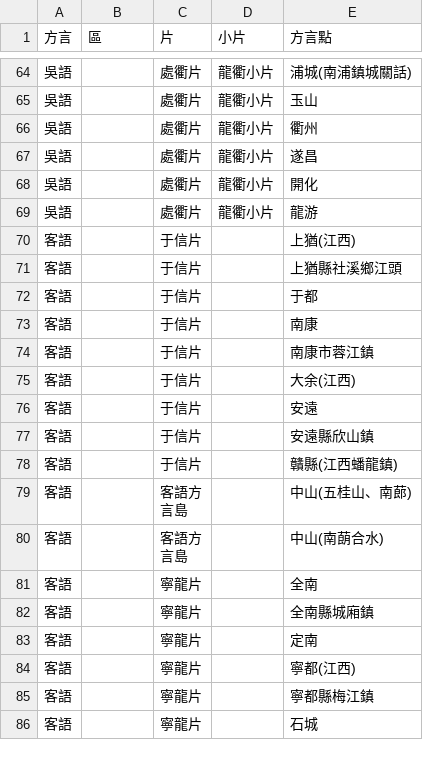
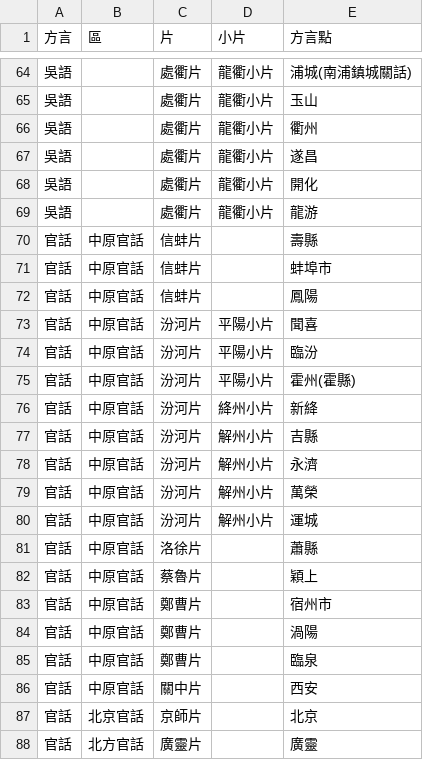
Before and after one commit to lernanto/sincomp, a CSV file: data/dialect.csv, drawn as a sheet; only a part is shown, gaps mark what is left out; the shorter side is filled out with more unchanged rows; the diff covers the shown part only.

Commit message:
add pronunciation data for Mandarin

```diff
--- a/data/dialect.csv
+++ b/data/dialect.csv
@@ -69 +69,20 @@
 吳語,,處衢片,龍衢小片,龍游
+官話,中原官話,信蚌片,,壽縣
+官話,中原官話,信蚌片,,蚌埠市
+官話,中原官話,信蚌片,,鳳陽
+官話,中原官話,汾河片,平陽小片,聞喜
+官話,中原官話,汾河片,平陽小片,臨汾
+官話,中原官話,汾河片,平陽小片,霍州(霍縣)
+官話,中原官話,汾河片,絳州小片,新絳
+官話,中原官話,汾河片,解州小片,吉縣
+官話,中原官話,汾河片,解州小片,永濟
+官話,中原官話,汾河片,解州小片,萬榮
+官話,中原官話,汾河片,解州小片,運城
+官話,中原官話,洛徐片,,蕭縣
+官話,中原官話,蔡魯片,,穎上
+官話,中原官話,鄭曹片,,宿州市
+官話,中原官話,鄭曹片,,渦陽
+官話,中原官話,鄭曹片,,臨泉
+官話,中原官話,關中片,,西安
+官話,北京官話,京師片,,北京
+官話,北方官話,廣靈片,,廣靈
```
Also changed, not shown: 26 added rows elsewhere in this file, 2 other files.
